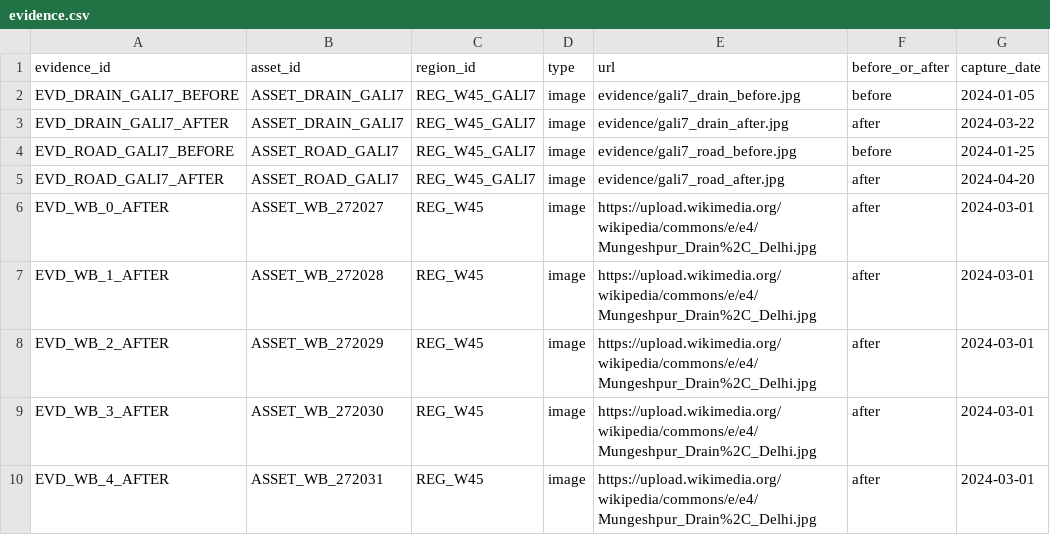
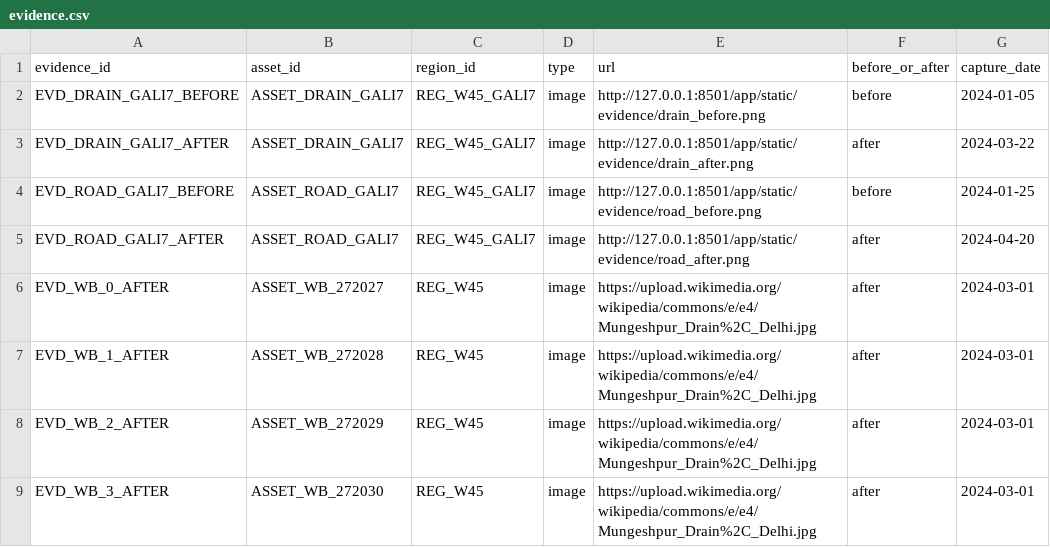
Before and after one commit to sivasambhavi/Pramaan, a CSV file: data/resources/data/final_formalized/evidence.csv, drawn as a sheet; only a part is shown; the shorter side is filled out with more unchanged rows.

```diff
--- a/data/resources/data/final_formalized/evidence.csv
+++ b/data/resources/data/final_formalized/evidence.csv
@@ -1,6 +1,6 @@
 evidence_id,asset_id,region_id,type,url,before_or_after,capture_date
-EVD_DRAIN_GALI7_BEFORE,ASSET_DRAIN_GALI7,REG_W45_GALI7,image,evidence/gali7_drain_before.jpg,before,2024-01-05
-EVD_DRAIN_GALI7_AFTER,ASSET_DRAIN_GALI7,REG_W45_GALI7,image,evidence/gali7_drain_after.jpg,after,2024-03-22
-EVD_ROAD_GALI7_BEFORE,ASSET_ROAD_GALI7,REG_W45_GALI7,image,evidence/gali7_road_before.jpg,before,2024-01-25
-EVD_ROAD_GALI7_AFTER,ASSET_ROAD_GALI7,REG_W45_GALI7,image,evidence/gali7_road_after.jpg,after,2024-04-20
+EVD_DRAIN_GALI7_BEFORE,ASSET_DRAIN_GALI7,REG_W45_GALI7,image,http://127.0.0.1:8501/app/static/evidence/drain_before.png,before,2024-01-05
+EVD_DRAIN_GALI7_AFTER,ASSET_DRAIN_GALI7,REG_W45_GALI7,image,http://127.0.0.1:8501/app/static/evidence/drain_after.png,after,2024-03-22
+EVD_ROAD_GALI7_BEFORE,ASSET_ROAD_GALI7,REG_W45_GALI7,image,http://127.0.0.1:8501/app/static/evidence/road_before.png,before,2024-01-25
+EVD_ROAD_GALI7_AFTER,ASSET_ROAD_GALI7,REG_W45_GALI7,image,http://127.0.0.1:8501/app/static/evidence/road_after.png,after,2024-04-20
 EVD_WB_0_AFTER,ASSET_WB_272027,REG_W45,image,https://upload.wikimedia.org/wikipedia/commons/e/e4/Mungeshpur_Drain%2C_Delhi.jpg,after,2024-03-01
```
Also changed, not shown: data/resources/data/final_formalized/assets.csv, 28 other files.
